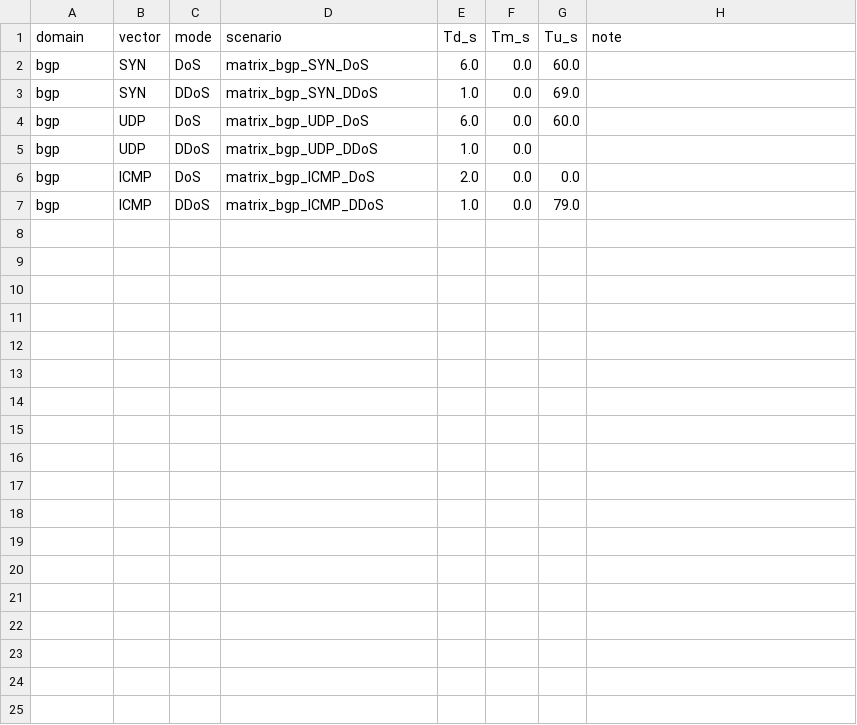
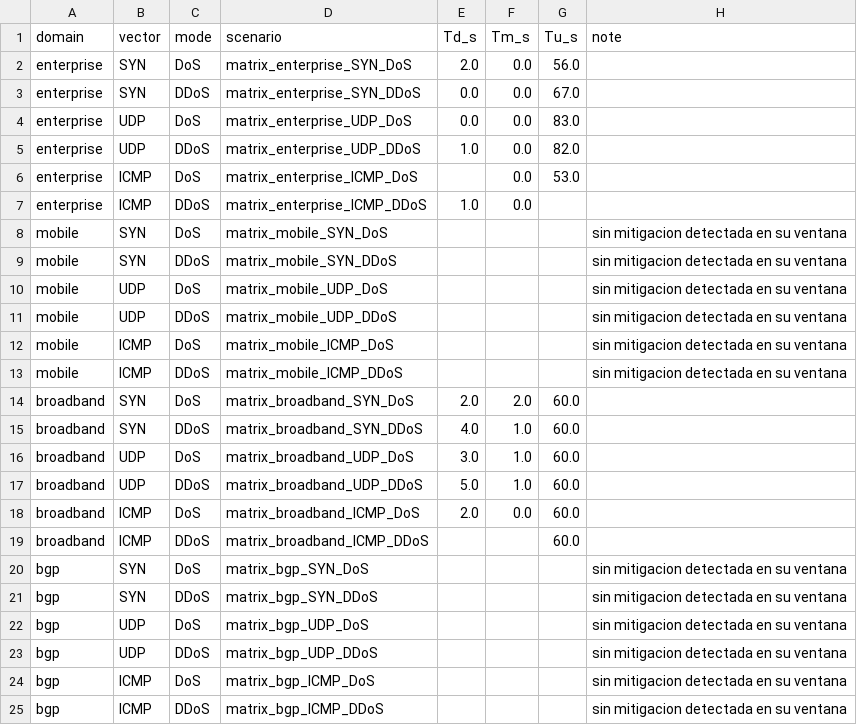
Before and after one commit to jmanu24/isp-ddos-ryu, a CSV file: matrix_results.csv, drawn as a sheet.

```diff
--- a/matrix_results.csv
+++ b/matrix_results.csv
@@ -1,7 +1,25 @@
 domain,vector,mode,scenario,Td_s,Tm_s,Tu_s,note
-bgp,SYN,DoS,matrix_bgp_SYN_DoS,6.0,0.0,60.0,
-bgp,SYN,DDoS,matrix_bgp_SYN_DDoS,1.0,0.0,69.0,
-bgp,UDP,DoS,matrix_bgp_UDP_DoS,6.0,0.0,60.0,
-bgp,UDP,DDoS,matrix_bgp_UDP_DDoS,1.0,0.0,,
-bgp,ICMP,DoS,matrix_bgp_ICMP_DoS,2.0,0.0,0.0,
-bgp,ICMP,DDoS,matrix_bgp_ICMP_DDoS,1.0,0.0,79.0,
+enterprise,SYN,DoS,matrix_enterprise_SYN_DoS,2.0,0.0,56.0,
+enterprise,SYN,DDoS,matrix_enterprise_SYN_DDoS,0.0,0.0,67.0,
+enterprise,UDP,DoS,matrix_enterprise_UDP_DoS,0.0,0.0,83.0,
+enterprise,UDP,DDoS,matrix_enterprise_UDP_DDoS,1.0,0.0,82.0,
+enterprise,ICMP,DoS,matrix_enterprise_ICMP_DoS,,0.0,53.0,
+enterprise,ICMP,DDoS,matrix_enterprise_ICMP_DDoS,1.0,0.0,,
+mobile,SYN,DoS,matrix_mobile_SYN_DoS,,,,sin mitigacion detectada en su ventana
+mobile,SYN,DDoS,matrix_mobile_SYN_DDoS,,,,sin mitigacion detectada en su ventana
+mobile,UDP,DoS,matrix_mobile_UDP_DoS,,,,sin mitigacion detectada en su ventana
+mobile,UDP,DDoS,matrix_mobile_UDP_DDoS,,,,sin mitigacion detectada en su ventana
+mobile,ICMP,DoS,matrix_mobile_ICMP_DoS,,,,sin mitigacion detectada en su ventana
+mobile,ICMP,DDoS,matrix_mobile_ICMP_DDoS,,,,sin mitigacion detectada en su ventana
+broadband,SYN,DoS,matrix_broadband_SYN_DoS,2.0,2.0,60.0,
+broadband,SYN,DDoS,matrix_broadband_SYN_DDoS,4.0,1.0,60.0,
+broadband,UDP,DoS,matrix_broadband_UDP_DoS,3.0,1.0,60.0,
+broadband,UDP,DDoS,matrix_broadband_UDP_DDoS,5.0,1.0,60.0,
+broadband,ICMP,DoS,matrix_broadband_ICMP_DoS,2.0,0.0,60.0,
+broadband,ICMP,DDoS,matrix_broadband_ICMP_DDoS,,,60.0,
+bgp,SYN,DoS,matrix_bgp_SYN_DoS,,,,sin mitigacion detectada en su ventana
+bgp,SYN,DDoS,matrix_bgp_SYN_DDoS,,,,sin mitigacion detectada en su ventana
+bgp,UDP,DoS,matrix_bgp_UDP_DoS,,,,sin mitigacion detectada en su ventana
+bgp,UDP,DDoS,matrix_bgp_UDP_DDoS,,,,sin mitigacion detectada en su ventana
+bgp,ICMP,DoS,matrix_bgp_ICMP_DoS,,,,sin mitigacion detectada en su ventana
+bgp,ICMP,DDoS,matrix_bgp_ICMP_DDoS,,,,sin mitigacion detectada en su ventana
```
Also changed, not shown: 41 other files.
